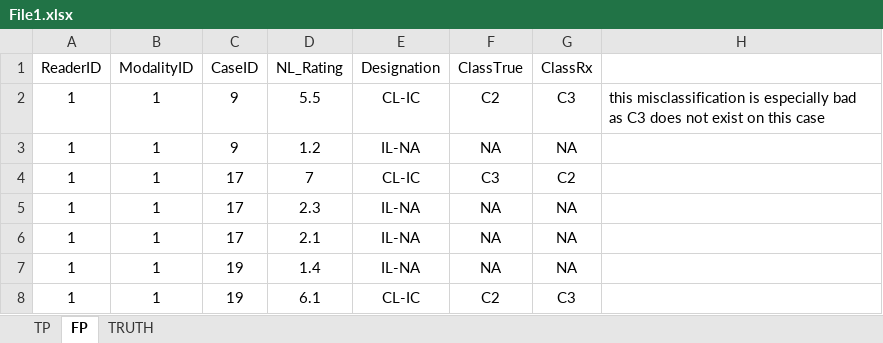
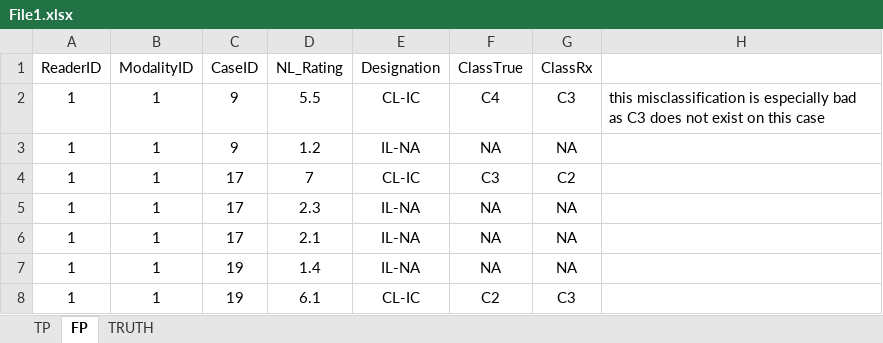
Before and after one commit to dpc10ster/RJafrocBook, an Excel workbook: R/CH83-ClassificationTask/File1.xlsx, sheet FP, drawn as a sheet; values as stored, in another font and other column widths than the file's, no borders; the diff names each change by its address in the sheet, - before the commit and + after, or states it on an @@ line.

Commit message:
still on classification 2
Added images;

```diff
--- a/R/CH83-ClassificationTask/File1.xlsx (sheet FP)
+++ b/R/CH83-ClassificationTask/File1.xlsx (sheet FP)
-F2 (ClassTrue): C2
+F2 (ClassTrue): C4
```
Also changed, not shown: R/CH83-ClassificationTask/File2.xlsx, R/CH83-ClassificationTask/File3.xlsx, 9 other files.
